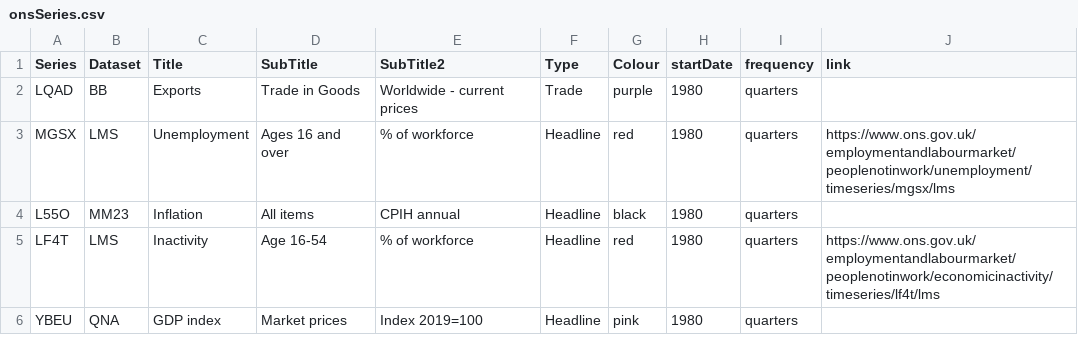
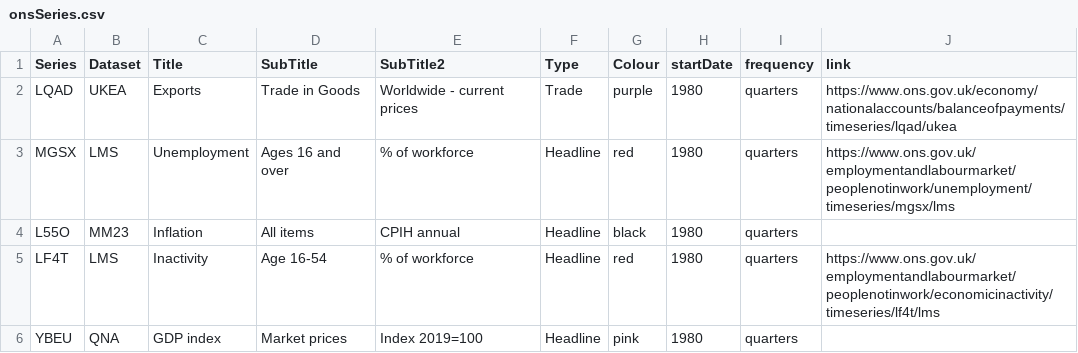
Before and after one commit to RDeconomist/RDeconomist.github.io, a CSV file: data/onsSeries.csv, drawn as a sheet; only a part is shown.

Commit message:
Update onsSeries.csv

```diff
--- a/data/onsSeries.csv
+++ b/data/onsSeries.csv
@@ -1,3 +1,3 @@
 Series,Dataset,Title,SubTitle,SubTitle2,Type,Colour,startDate,frequency,link
-LQAD,BB,Exports,Trade in Goods,Worldwide - current prices,Trade,purple,1980,quarters,
+LQAD,UKEA,Exports,Trade in Goods,Worldwide - current prices,Trade,purple,1980,quarters,https://www.ons.gov.uk/economy/nationalaccounts/balanceofpayments/timeseries/lqad/ukea
 MGSX,LMS,Unemployment,Ages 16 and over,% of workforce,Headline,red,1980,quarters,https://www.ons.gov.uk/employmentandlabourmarket/peoplenotinwork/unemployment/timeseries/mgsx/lms
```
